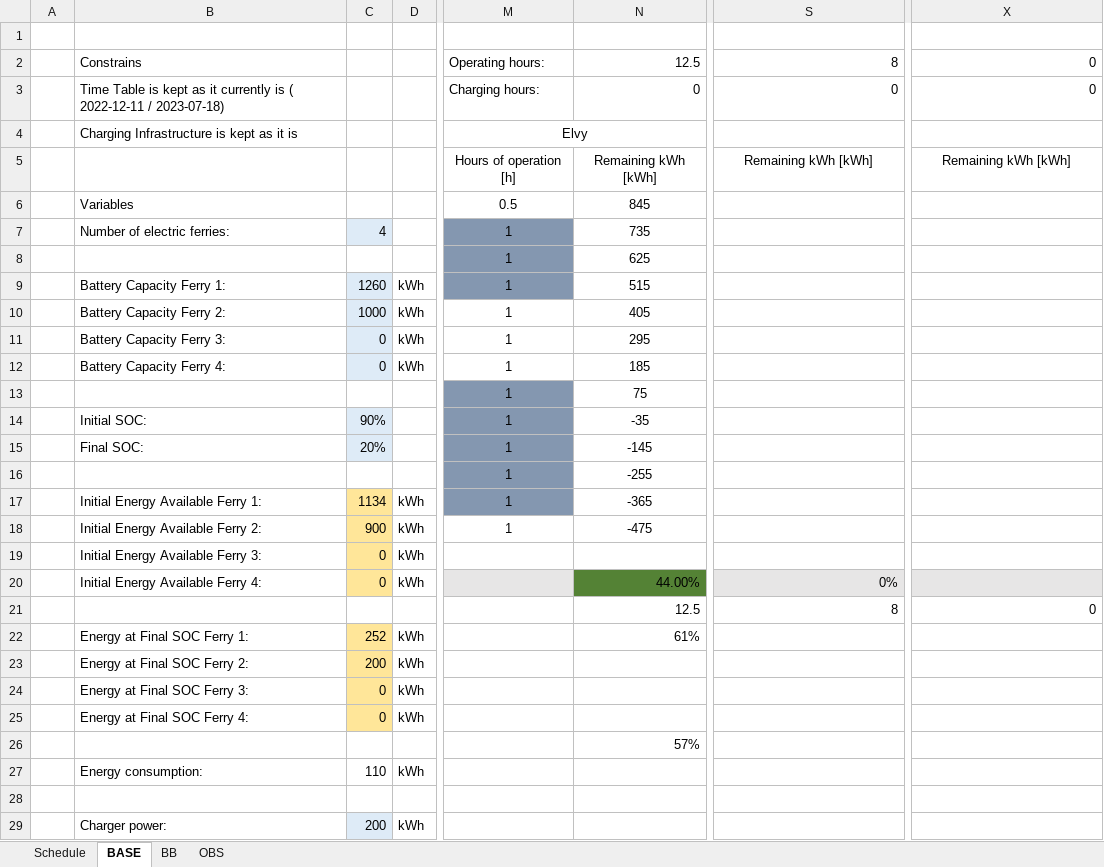
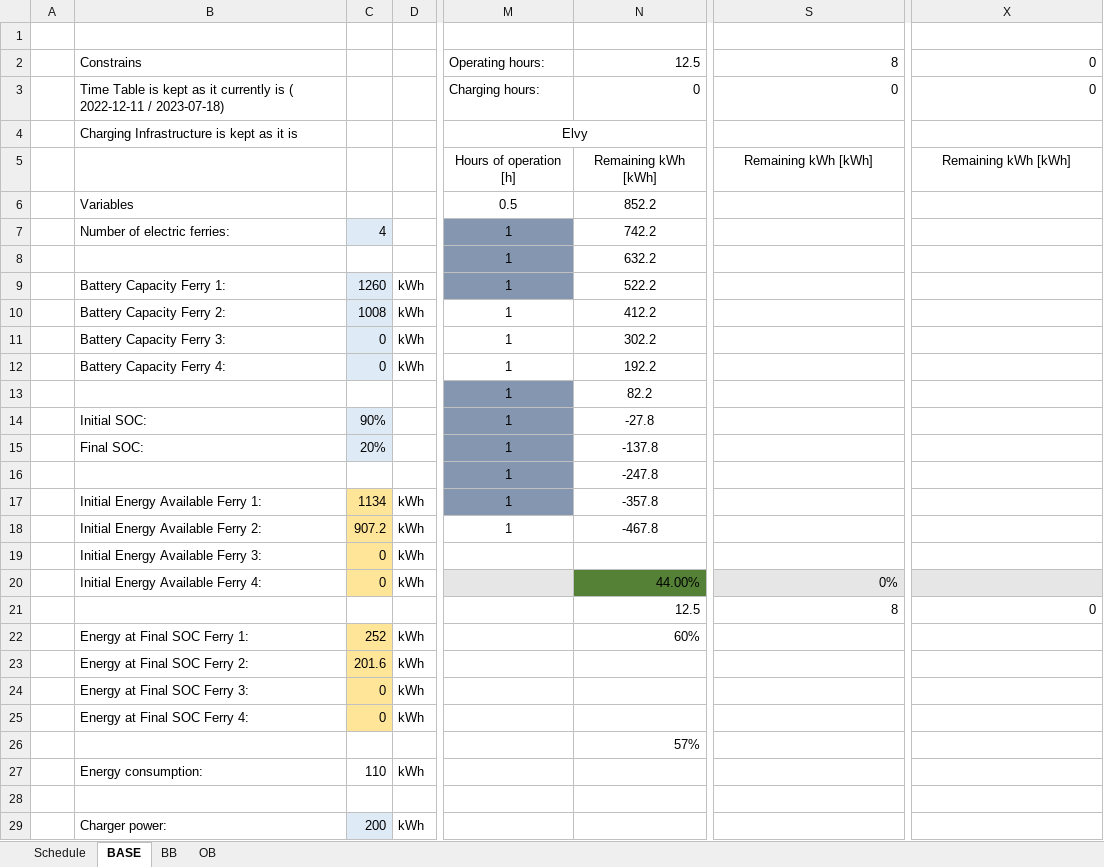
Before and after one commit to Nils-SSBM/FerryTEEA, an Excel workbook: ScenarioSimulator.xlsx, sheet BASE, drawn as a sheet; only a part is shown, gaps mark what is left out; values as stored, in another font and other column widths than the file's, no borders; charts and pictures and conditional formats not drawn; the diff covers the shown part only; the diff names each change by its address in the sheet, - before the commit and + after, or states it on an @@ line.

```diff
--- a/ScenarioSimulator.xlsx (sheet BASE)
+++ b/ScenarioSimulator.xlsx (sheet BASE)
-sheet tab: OBS
+sheet tab: OB
-N6: 845
+N6: 852.2
-N7: 735
+N7: 742.2
-N8: 625
+N8: 632.2
-N9: 515
+N9: 522.2
-C10: 1000
+C10: 1008
-N10: 405
+N10: 412.2
-N11: 295
+N11: 302.2
-N12: 185
+N12: 192.2
-N13: 75
+N13: 82.2
-N14: -35
+N14: -27.8
-N15: -145
+N15: -137.8
-N16: -255
+N16: -247.8
-N17: -365
+N17: -357.8
-C18: 900
+C18: 907.2
-N18: -475
+N18: -467.8
-X20 alignment: center
+X20 alignment: left
-N22: 61%
+N22: 60%
-S22:S26 alignment: center
+S22:S26 alignment: left
-X22:X26 alignment: center
+X22:X26 alignment: left
-C23: 200
+C23: 201.6
```
Also changed, not shown: 18 edited cells and cell formats elsewhere in this sheet, sheet BB, hidden cells, charts or pictures, 6 other files.
